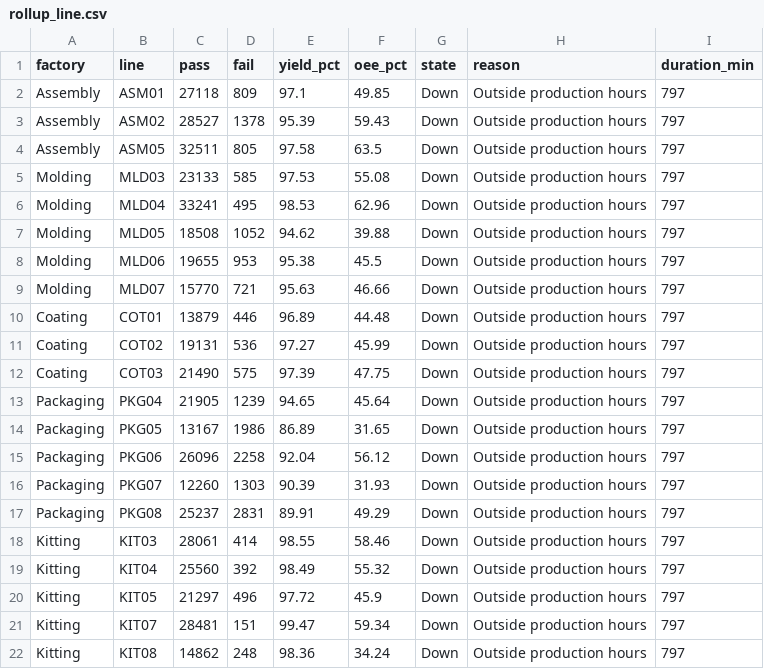
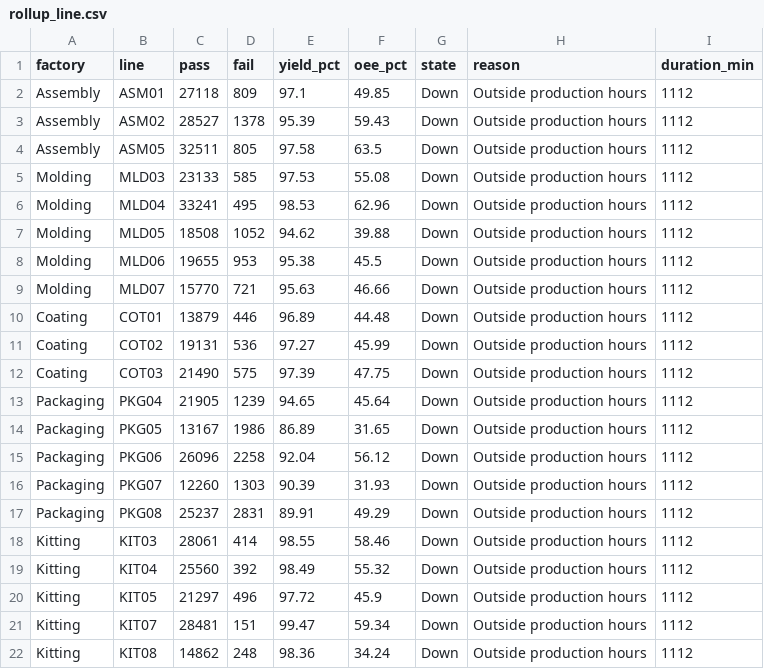
Before and after one commit to todd-cpme/ClearOEEDemo, a CSV file: data/rollup_line.csv, drawn as a sheet.

Commit message:
data: refresh 2026-11-22T22:31:54Z

```diff
--- a/data/rollup_line.csv
+++ b/data/rollup_line.csv
@@ -1,22 +1,22 @@
 factory,line,pass,fail,yield_pct,oee_pct,state,reason,duration_min
-Assembly,ASM01,27118,809,97.1,49.85,Down,Outside production hours,797
-Assembly,ASM02,28527,1378,95.39,59.43,Down,Outside production hours,797
-Assembly,ASM05,32511,805,97.58,63.5,Down,Outside production hours,797
-Molding,MLD03,23133,585,97.53,55.08,Down,Outside production hours,797
-Molding,MLD04,33241,495,98.53,62.96,Down,Outside production hours,797
-Molding,MLD05,18508,1052,94.62,39.88,Down,Outside production hours,797
-Molding,MLD06,19655,953,95.38,45.5,Down,Outside production hours,797
-Molding,MLD07,15770,721,95.63,46.66,Down,Outside production hours,797
-Coating,COT01,13879,446,96.89,44.48,Down,Outside production hours,797
-Coating,COT02,19131,536,97.27,45.99,Down,Outside production hours,797
-Coating,COT03,21490,575,97.39,47.75,Down,Outside production hours,797
-Packaging,PKG04,21905,1239,94.65,45.64,Down,Outside production hours,797
-Packaging,PKG05,13167,1986,86.89,31.65,Down,Outside production hours,797
-Packaging,PKG06,26096,2258,92.04,56.12,Down,Outside production hours,797
-Packaging,PKG07,12260,1303,90.39,31.93,Down,Outside production hours,797
-Packaging,PKG08,25237,2831,89.91,49.29,Down,Outside production hours,797
-Kitting,KIT03,28061,414,98.55,58.46,Down,Outside production hours,797
-Kitting,KIT04,25560,392,98.49,55.32,Down,Outside production hours,797
-Kitting,KIT05,21297,496,97.72,45.9,Down,Outside production hours,797
-Kitting,KIT07,28481,151,99.47,59.34,Down,Outside production hours,797
-Kitting,KIT08,14862,248,98.36,34.24,Down,Outside production hours,797
+Assembly,ASM01,27118,809,97.1,49.85,Down,Outside production hours,1112
+Assembly,ASM02,28527,1378,95.39,59.43,Down,Outside production hours,1112
+Assembly,ASM05,32511,805,97.58,63.5,Down,Outside production hours,1112
+Molding,MLD03,23133,585,97.53,55.08,Down,Outside production hours,1112
+Molding,MLD04,33241,495,98.53,62.96,Down,Outside production hours,1112
+Molding,MLD05,18508,1052,94.62,39.88,Down,Outside production hours,1112
+Molding,MLD06,19655,953,95.38,45.5,Down,Outside production hours,1112
+Molding,MLD07,15770,721,95.63,46.66,Down,Outside production hours,1112
+Coating,COT01,13879,446,96.89,44.48,Down,Outside production hours,1112
+Coating,COT02,19131,536,97.27,45.99,Down,Outside production hours,1112
+Coating,COT03,21490,575,97.39,47.75,Down,Outside production hours,1112
+Packaging,PKG04,21905,1239,94.65,45.64,Down,Outside production hours,1112
+Packaging,PKG05,13167,1986,86.89,31.65,Down,Outside production hours,1112
+Packaging,PKG06,26096,2258,92.04,56.12,Down,Outside production hours,1112
+Packaging,PKG07,12260,1303,90.39,31.93,Down,Outside production hours,1112
+Packaging,PKG08,25237,2831,89.91,49.29,Down,Outside production hours,1112
+Kitting,KIT03,28061,414,98.55,58.46,Down,Outside production hours,1112
+Kitting,KIT04,25560,392,98.49,55.32,Down,Outside production hours,1112
+Kitting,KIT05,21297,496,97.72,45.9,Down,Outside production hours,1112
+Kitting,KIT07,28481,151,99.47,59.34,Down,Outside production hours,1112
+Kitting,KIT08,14862,248,98.36,34.24,Down,Outside production hours,1112
```
Also changed, not shown: data/status.csv, 2 other files.
